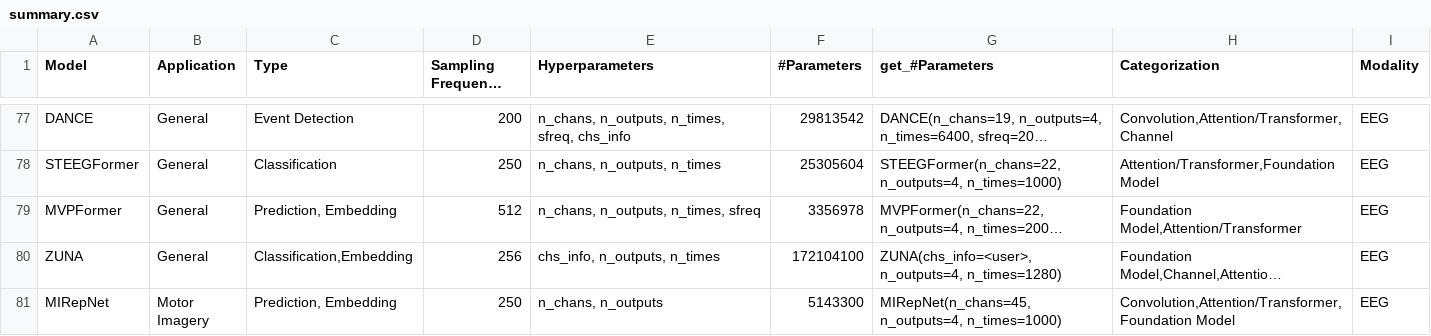
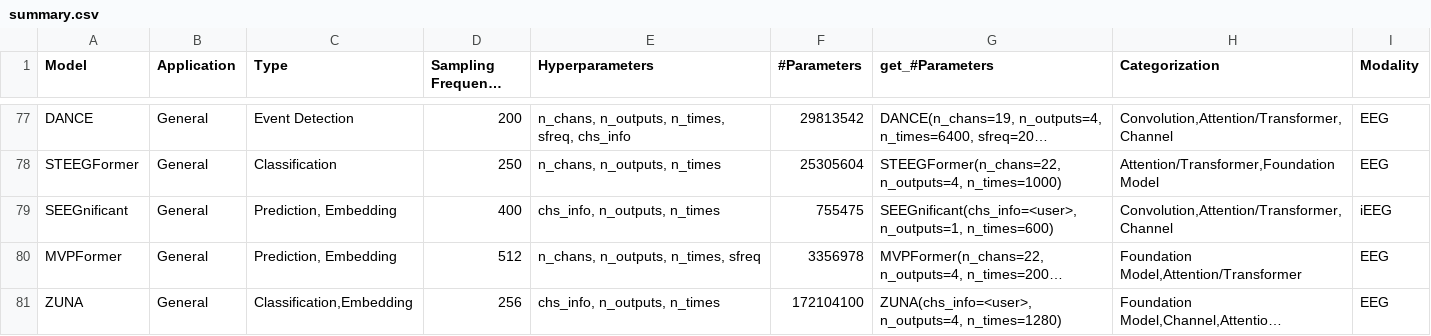
Before and after one commit to braindecode/braindecode, a CSV file: braindecode/models/summary.csv, drawn as a sheet; only a part is shown, gaps mark what is left out; the shorter side is filled out with more unchanged rows; long unchanged cells end in …; the diff names each change by its address in the sheet, - before the commit and + after, or states it on an @@ line.

Commit message:
Add SEEGnificant, the multi-subject sEEG decoder of Mentzelopoulos et al. (2024)
Port of gmentz/seegnificant: per-electrode convolutional tokenizer, alternating time and electrode attention, MNI radial-basis positional encoding, flattened read-out and subject heads. Matches the reference code, including its released 21-subject weights. The reference code has no license yet.

```diff
--- a/braindecode/models/summary.csv
+++ b/braindecode/models/summary.csv
+row 79: SEEGnificant | General | Prediction, Embedding | 400 | chs_info, n_outputs, n_times | 755475 | SEEGnificant(chs_info=<user>, n_outputs=1, n_times=600) | Convolution,Attention/Transformer,Channel | iEEG
```
Also changed, not shown: 7 other files.
